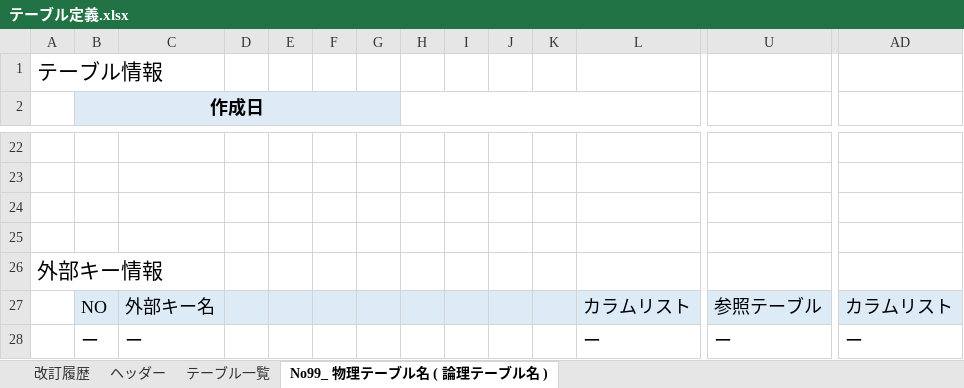
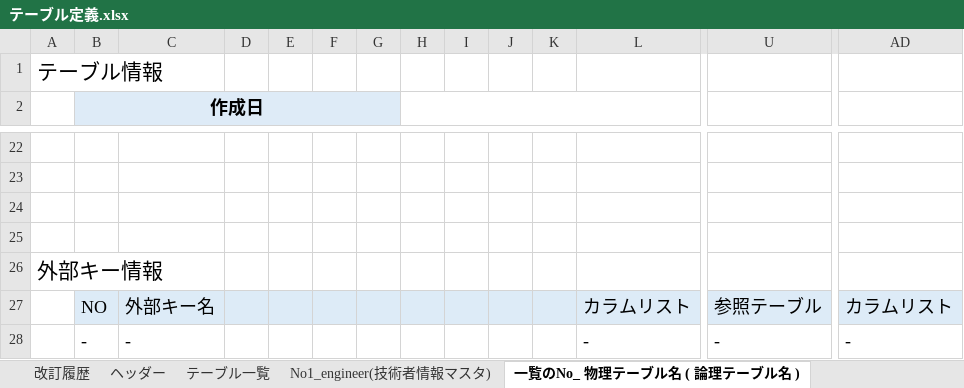
Before and after one commit to growthTeamSince2020/document, an Excel workbook: 2024年_スキル検索モデル（仮）/04.テーブル設計/テーブル定義.xlsx, sheet 一覧のNo_ 物理テーブル名 ( 論理テーブル名 ), drawn as a sheet; only a part is shown, gaps mark what is left out; values as stored, in another font and other column widths than the file's, no borders; removed rows and columns are numbered as before the commit, all else as after; rows hold the shown columns only; the diff names each change by its address in the sheet, - before the commit and + after, or states it on an @@ line.

Commit message:
技術者情報マスタの定義書を作成

```diff
--- a/2024年_スキル検索モデル（仮）/04.テーブル設計/テーブル定義.xlsx (sheet 一覧のNo_ 物理テーブル名 ( 論理テーブル名 ))
+++ b/2024年_スキル検索モデル（仮）/04.テーブル設計/テーブル定義.xlsx (sheet 一覧のNo_ 物理テーブル名 ( 論理テーブル名 ))
-sheet tab: No99_ 物理テーブル名 ( 論理テーブル名 )
+sheet tab: 一覧のNo_ 物理テーブル名 ( 論理テーブル名 )
+sheet tab: No1_engineer(技術者情報マスタ)
-row 28:  | ー | ー |  |  |  |  |  |  |  |  | ー | ー | ー
+row 28:  | - | - |  |  |  |  |  |  |  |  | - | - | -
```
Also changed, not shown: sheet 改訂履歴, sheet ヘッダー, sheet テーブル一覧, charts or pictures.
